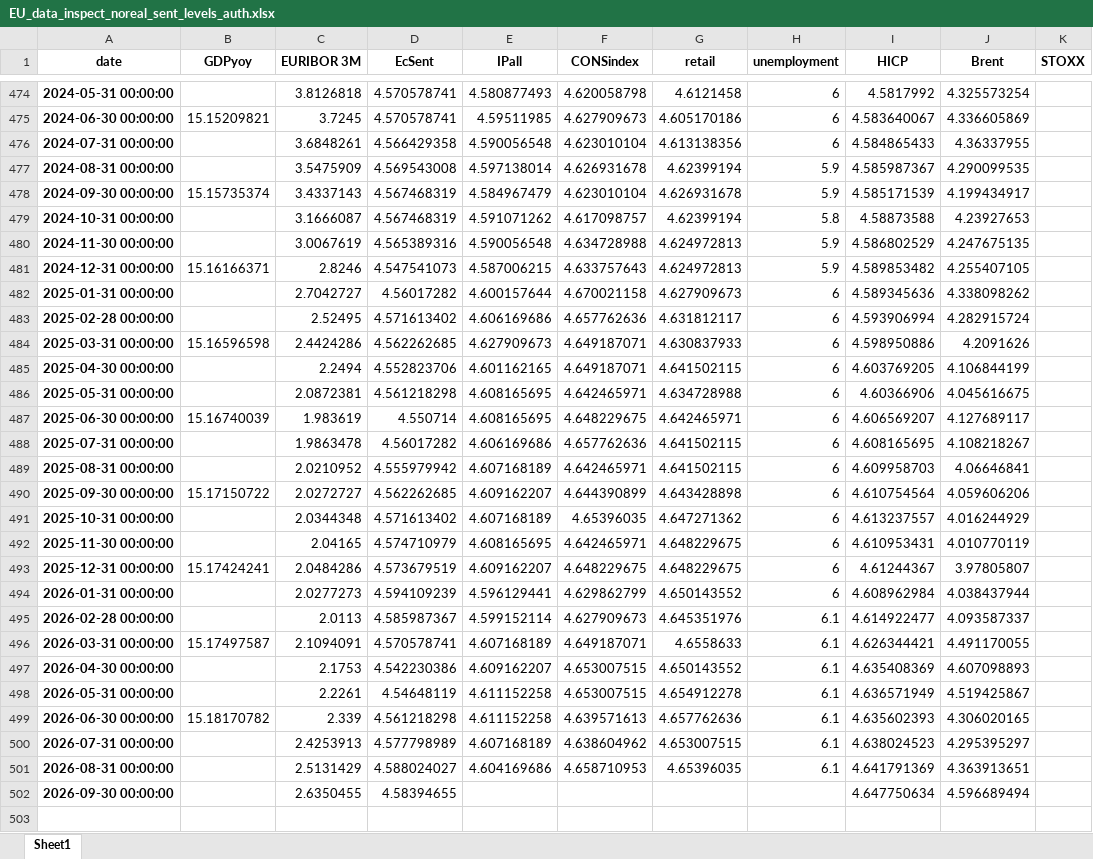
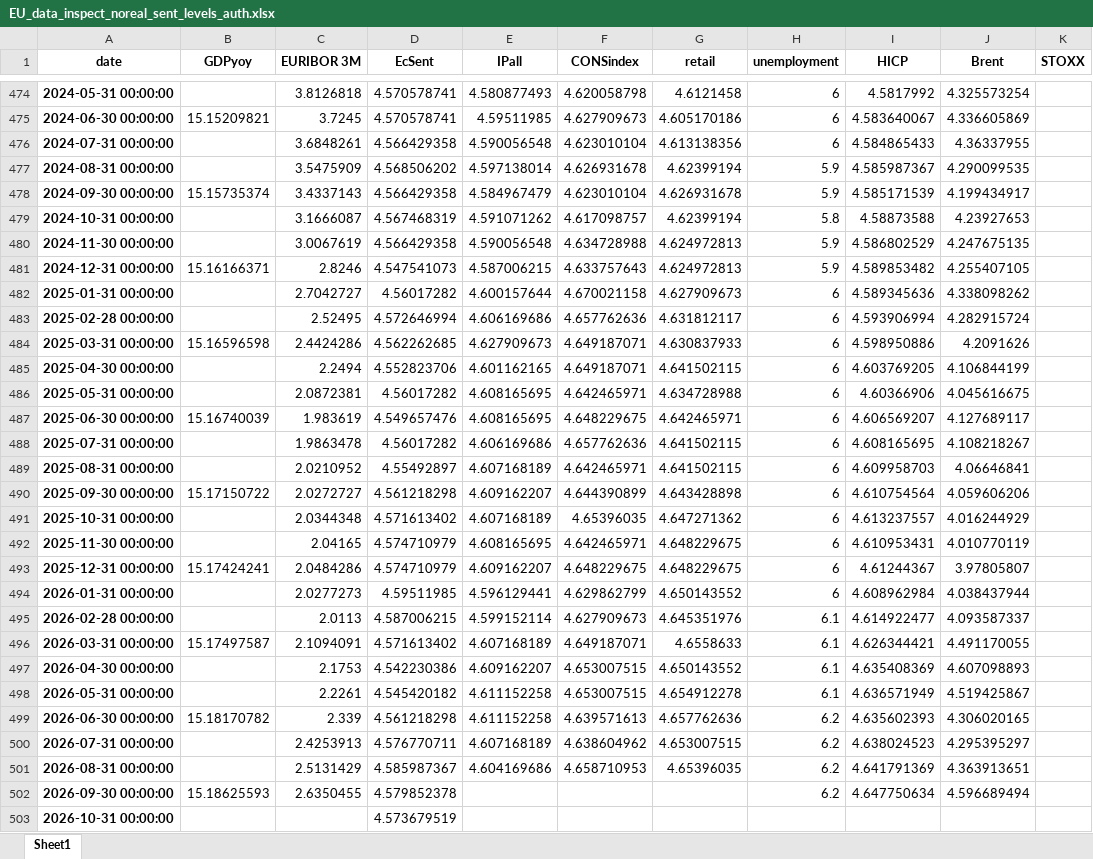
Before and after one commit to l-longo/live-forecast-dashboard, an Excel workbook: data/nowcast/EU_data_inspect_noreal_sent_levels_auth.xlsx, sheet Sheet1, drawn as a sheet; only a part is shown, gaps mark what is left out; values as stored, in another font and other column widths than the file's, no borders; the diff covers the shown part only; the diff names each change by its address in the sheet, - before the commit and + after, or states it on an @@ line.

```diff
--- a/data/nowcast/EU_data_inspect_noreal_sent_levels_auth.xlsx (sheet Sheet1)
+++ b/data/nowcast/EU_data_inspect_noreal_sent_levels_auth.xlsx (sheet Sheet1)
-D477 (EcSent): 4.569543008
+D477 (EcSent): 4.568506202
-D478 (EcSent): 4.567468319
+D478 (EcSent): 4.566429358
-D480 (EcSent): 4.565389316
+D480 (EcSent): 4.566429358
-D483 (EcSent): 4.571613402
+D483 (EcSent): 4.572646994
-D486 (EcSent): 4.561218298
+D486 (EcSent): 4.56017282
-D487 (EcSent): 4.550714
+D487 (EcSent): 4.549657476
-D489 (EcSent): 4.555979942
+D489 (EcSent): 4.55492897
-D490 (EcSent): 4.562262685
+D490 (EcSent): 4.561218298
-D493 (EcSent): 4.573679519
+D493 (EcSent): 4.574710979
-D494 (EcSent): 4.594109239
+D494 (EcSent): 4.59511985
-D495 (EcSent): 4.585987367
+D495 (EcSent): 4.587006215
-D496 (EcSent): 4.570578741
+D496 (EcSent): 4.571613402
-D498 (EcSent): 4.54648119
+D498 (EcSent): 4.545420182
-H499:H501 (unemployment): 6.1
+H499:H501 (unemployment): 6.2
-D500 (EcSent): 4.577798989
+D500 (EcSent): 4.576770711
-D501 (EcSent): 4.588024027
+D501 (EcSent): 4.585987367
-B502 (GDPyoy): (empty)
+B502 (GDPyoy): 15.18625593
-D502 (EcSent): 4.58394655
+D502 (EcSent): 4.579852378
-H502 (unemployment): (empty)
+H502 (unemployment): 6.2
+row 503: 2026-10-31 00:00:00 |  |  | 4.573679519
```
Also changed, not shown: 43 edited cells elsewhere in this sheet, data/nowcast/DE_data_inspect_noreal_sent_levels_auth.xlsx, data/nowcast/EA_data_inspect_noreal_sent_levels_auth.xlsx, 9 other files.
